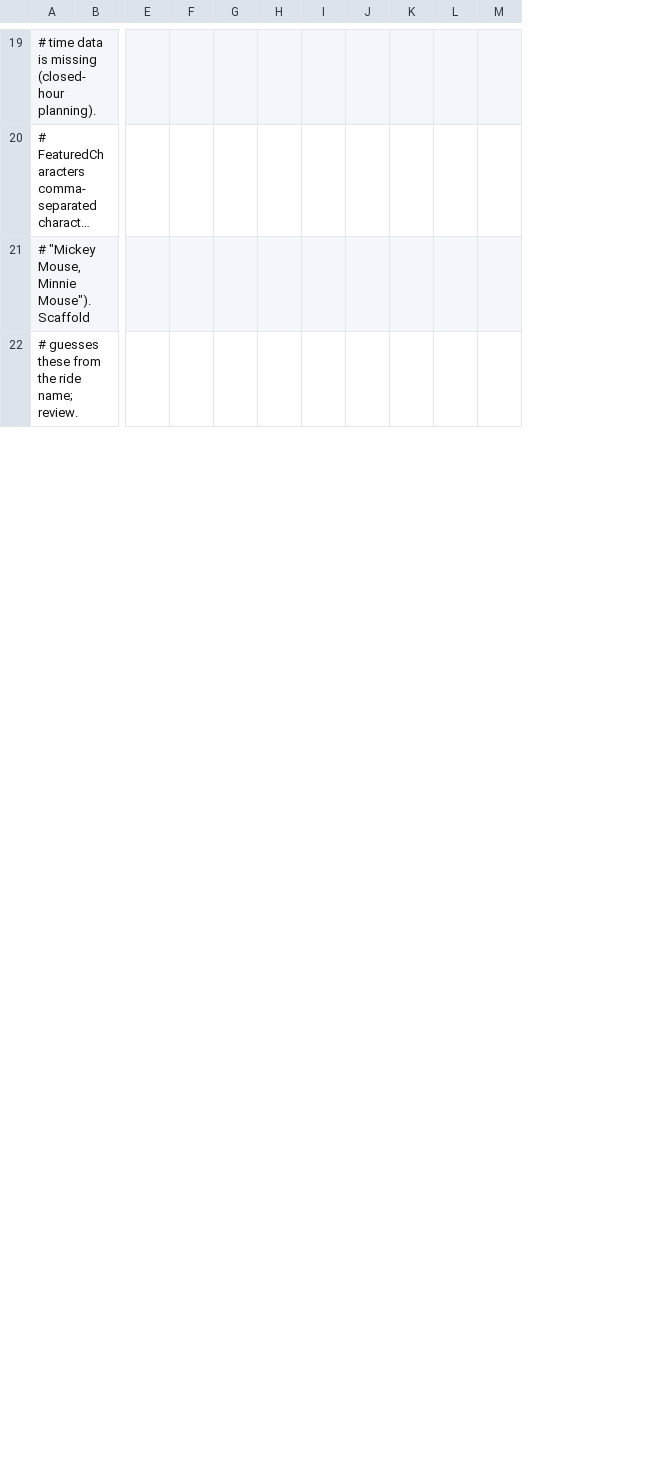
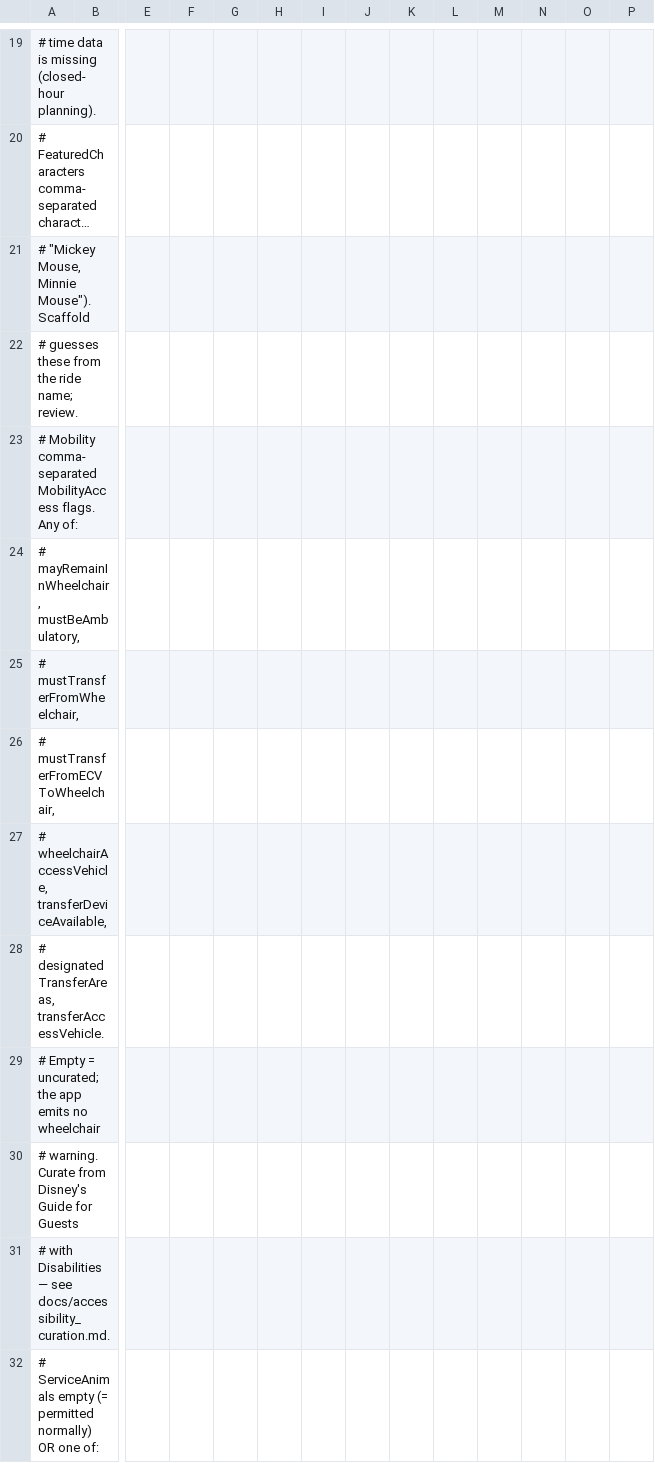
Before and after one commit to kjeffery/themed-content, a CSV file: sources/curated_metadata.csv, drawn as a sheet; only a part is shown, gaps mark what is left out; long unchanged cells end in …; rows hold the shown columns only; the diff covers the shown part only; the diff names each change by its address in the sheet, - before the commit and + after, or states it on an @@ line.

Commit message:
Add accessibility

```diff
--- a/sources/curated_metadata.csv
+++ b/sources/curated_metadata.csv
+column M, empty
+column N, empty
+column O, empty
+row 23: # Mobility comma-separated MobilityAccess flags. Any of:
+row 24: # mayRemainInWheelchair, mustBeAmbulatory,
+row 25: # mustTransferFromWheelchair,
+row 26: # mustTransferFromECVToWheelchair,
+row 27: # wheelchairAccessVehicle, transferDeviceAvailable,
+row 28: # designatedTransferAreas, transferAccessVehicle.
+row 29: # Empty = uncurated; the app emits no wheelchair
+row 30: # warning. Curate from Disney's Guide for Guests
+row 31: # with Disabilities — see docs/accessibility_curation.md.
+row 32: # ServiceAnimals empty (= permitted normally) OR one of:
```
Also changed, not shown: 13 added rows elsewhere in this file, 1 other file.
